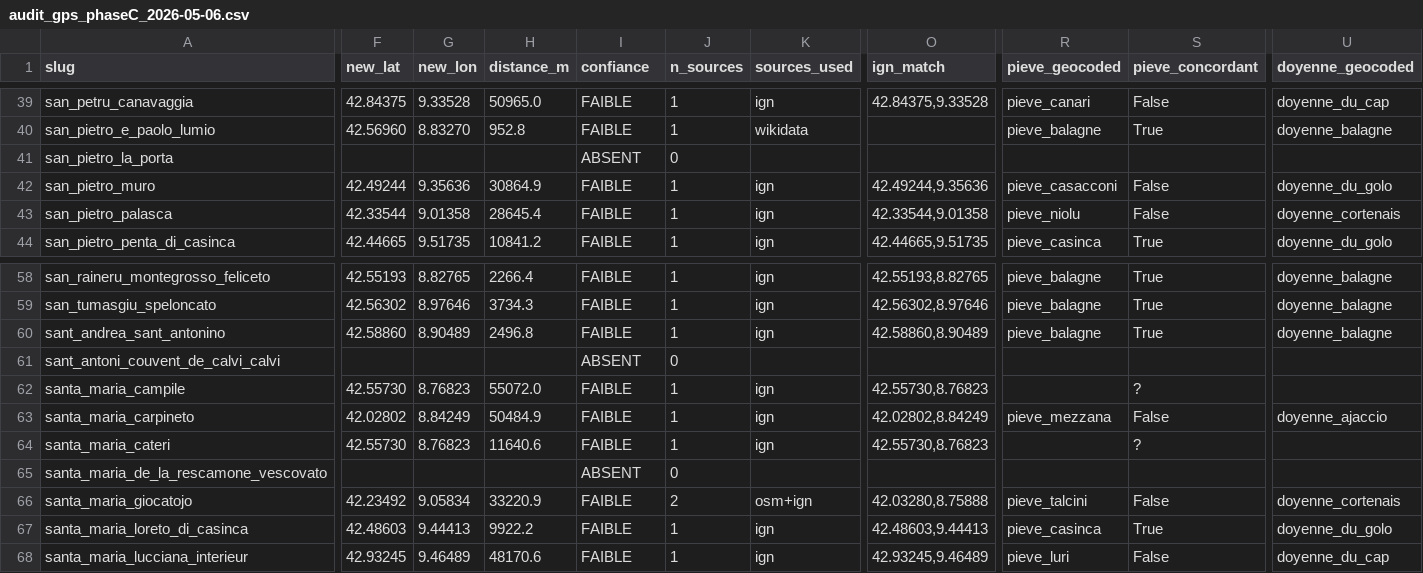
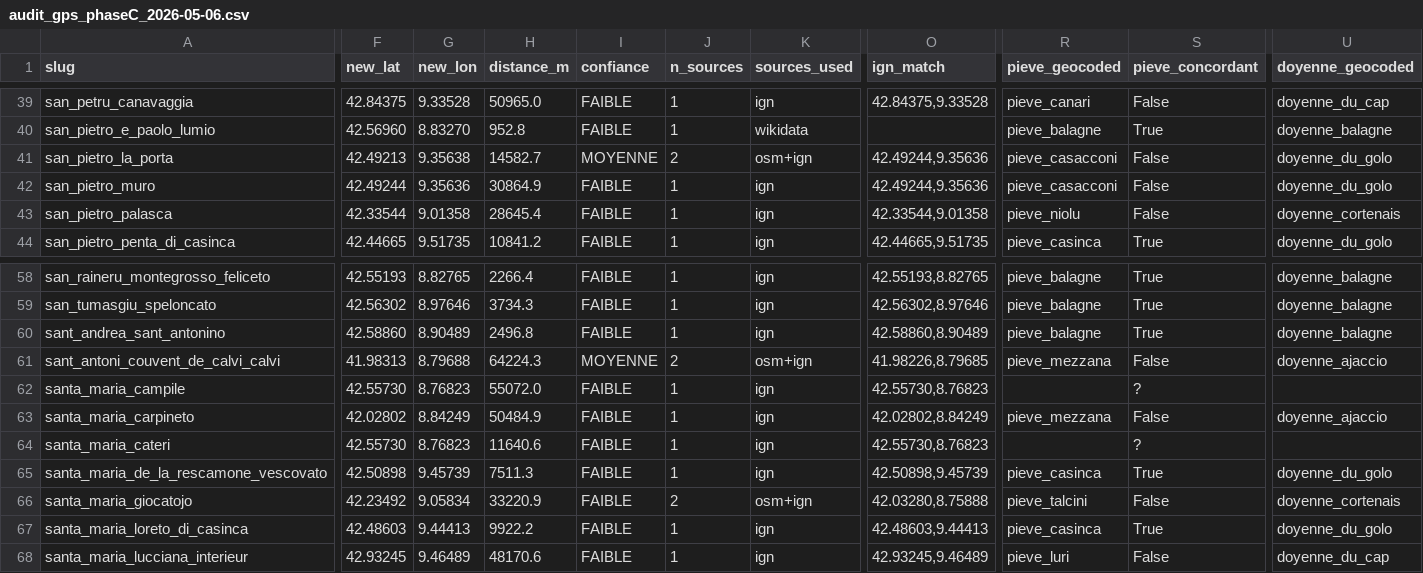
Before and after one commit to dellahstella/tellux, a CSV file: _drafts/audit_gps_phaseC_2026-05-06.csv, drawn as a sheet; only a part is shown, gaps mark what is left out; the diff covers the shown part only; the diff names each change by its address in the sheet, - before the commit and + after, or states it on an @@ line.

```diff
--- a/_drafts/audit_gps_phaseC_2026-05-06.csv
+++ b/_drafts/audit_gps_phaseC_2026-05-06.csv
-F41 (new_lat): (empty)
+F41 (new_lat): 42.49213
-G41 (new_lon): (empty)
+G41 (new_lon): 9.35638
-H41 (distance_m): (empty)
+H41 (distance_m): 14582.7
-I41 (confiance): ABSENT
+I41 (confiance): MOYENNE
-J41 (n_sources): 0
+J41 (n_sources): 2
-K41 (sources_used): (empty)
+K41 (sources_used): osm+ign
-O41 (ign_match): (empty)
+O41 (ign_match): 42.49244,9.35636
-R41 (pieve_geocoded): (empty)
+R41 (pieve_geocoded): pieve_casacconi
-S41 (pieve_concordant): (empty)
+S41 (pieve_concordant): False
-U41 (doyenne_geocoded): (empty)
+U41 (doyenne_geocoded): doyenne_du_golo
-F61 (new_lat): (empty)
+F61 (new_lat): 41.98313
-G61 (new_lon): (empty)
+G61 (new_lon): 8.79688
-H61 (distance_m): (empty)
+H61 (distance_m): 64224.3
-I61 (confiance): ABSENT
+I61 (confiance): MOYENNE
-J61 (n_sources): 0
+J61 (n_sources): 2
-K61 (sources_used): (empty)
+K61 (sources_used): osm+ign
-O61 (ign_match): (empty)
+O61 (ign_match): 41.98226,8.79685
-R61 (pieve_geocoded): (empty)
+R61 (pieve_geocoded): pieve_mezzana
-S61 (pieve_concordant): (empty)
+S61 (pieve_concordant): False
-U61 (doyenne_geocoded): (empty)
+U61 (doyenne_geocoded): doyenne_ajaccio
-F65 (new_lat): (empty)
+F65 (new_lat): 42.50898
-G65 (new_lon): (empty)
+G65 (new_lon): 9.45739
-H65 (distance_m): (empty)
+H65 (distance_m): 7511.3
-I65 (confiance): ABSENT
+I65 (confiance): FAIBLE
-J65 (n_sources): 0
+J65 (n_sources): 1
-K65 (sources_used): (empty)
+K65 (sources_used): ign
-O65 (ign_match): (empty)
+O65 (ign_match): 42.50898,9.45739
-R65 (pieve_geocoded): (empty)
+R65 (pieve_geocoded): pieve_casinca
-S65 (pieve_concordant): (empty)
+S65 (pieve_concordant): True
-U65 (doyenne_geocoded): (empty)
+U65 (doyenne_geocoded): doyenne_du_golo
```
Also changed, not shown: 108 edited cells elsewhere in this file, _drafts/audit_gps_phaseA_2026-05-06.csv, _drafts/audit_gps_phaseB_2026-05-06.csv, 6 other files.
